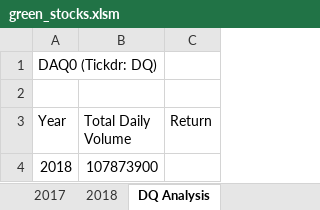
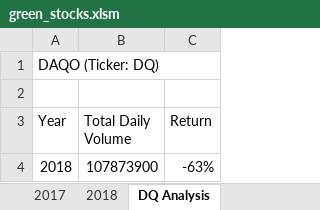
Before and after one commit to AjaniBenoit/stock-analysis, an Excel workbook: green_stocks.xlsm, sheet DQ Analysis, drawn as a sheet; values as stored, in another font and other column widths than the file's, no borders; the diff names each change by its address in the sheet, - before the commit and + after, or states it on an @@ line.

Commit message:
Updated Green_stock file

```diff
--- a/green_stocks.xlsm (sheet DQ Analysis)
+++ b/green_stocks.xlsm (sheet DQ Analysis)
-A1 (Year): DAQ0 (Tickdr: DQ)
+A1 (Year): DAQO (Ticker: DQ)
-C4 (Return): (empty)
+C4 (Return): -63%
```
